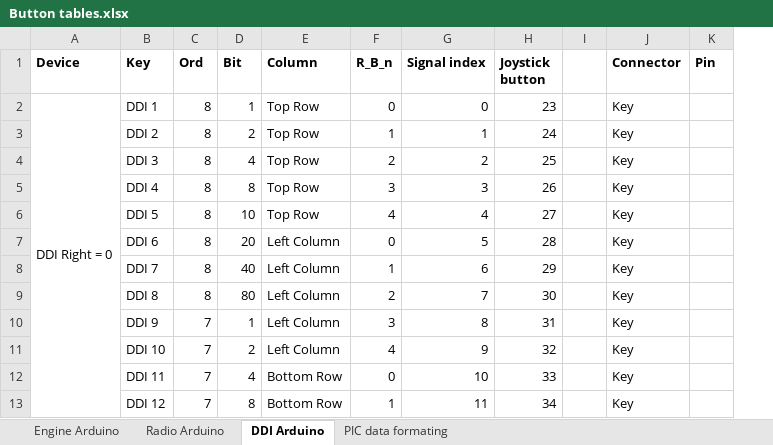
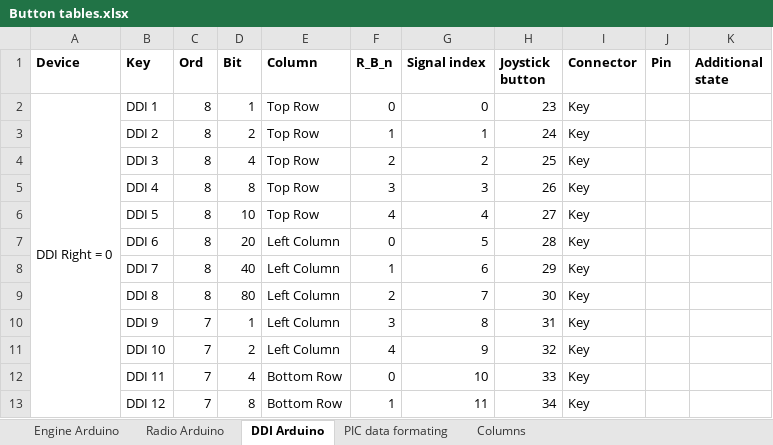
Before and after one commit to stfrha/cockpit_arduino, an Excel workbook: Button tables.xlsx, sheet DDI Arduino, drawn as a sheet; only a part is shown; values as stored, in another font and other column widths than the file's, no borders; removed rows and columns are numbered as before the commit, all else as after; the diff names each change by its address in the sheet, - before the commit and + after, or states it on an @@ line.

Commit message:
Added support for the engine panel in the engine_panel.ino scetch. It uses the updated cockpit_joystick library that, in turn, uses the patched 8-axis arduino joystick library which is a fork of github/stfrha. Other scetches has not yet been updated to support these libraries.

```diff
--- a/Button tables.xlsx (sheet DDI Arduino)
+++ b/Button tables.xlsx (sheet DDI Arduino)
+sheet tab: Columns
-column I, empty
+column K (Additional state), empty
```
Also changed, not shown: sheet Engine Arduino, sheet Radio Arduino, formulas that keep their value, 2 other files.
